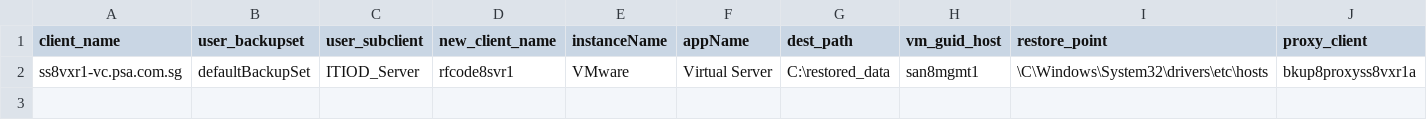
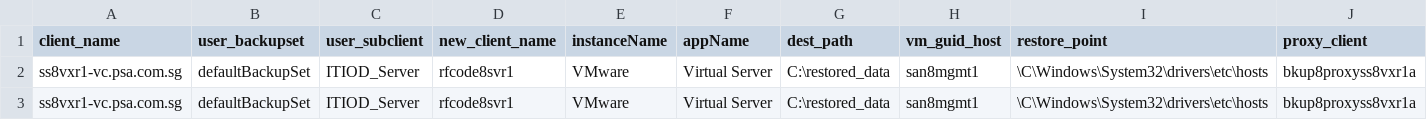
Before and after one commit to yongpinglooi/ansible-lint, a CSV file: restore_guid.csv, drawn as a sheet; only a part is shown; rows hold the shown columns only; the diff names each change by its address in the sheet, - before the commit and + after, or states it on an @@ line.

Commit message:
adda

```diff
--- a/restore_guid.csv
+++ b/restore_guid.csv
+row 3: ss8vxr1-vc.psa.com.sg | defaultBackupSet | ITIOD_Server | rfcode8svr1 | VMware | Virtual Server | C:\restored_data | san8mgmt1 | \C\Windows\System32\drivers\etc\hosts | bkup8proxyss8vxr1a
```
